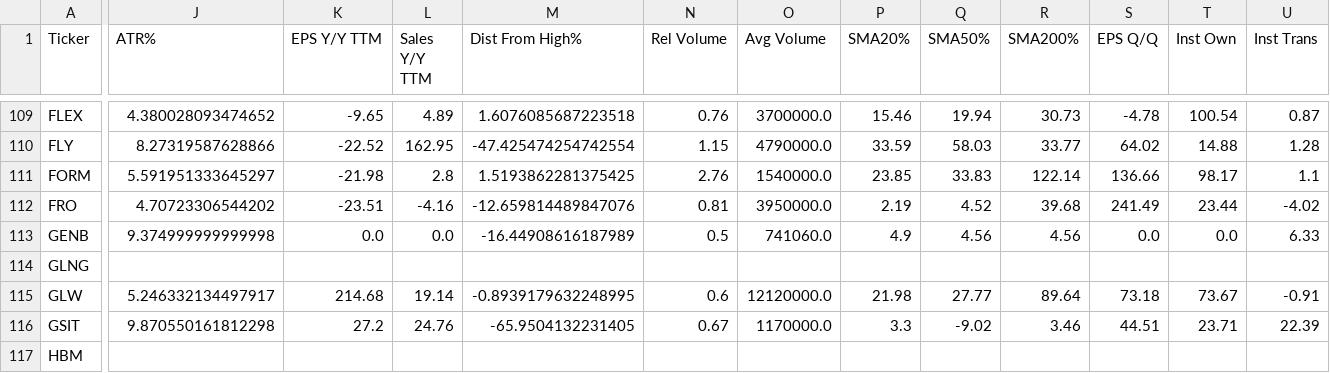
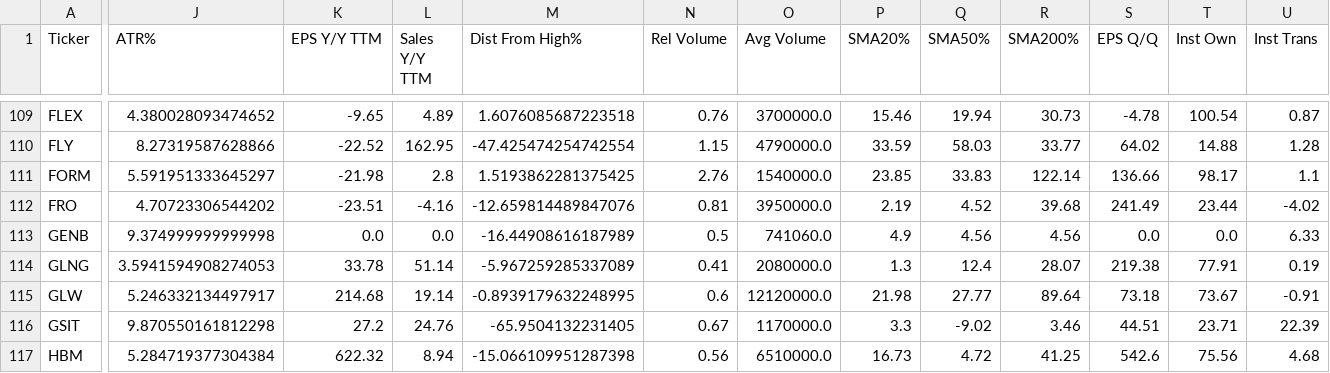
Before and after one commit to AnanthSrinivasan/finviz-screener-agent, a CSV file: data/finviz_screeners_2026-04-14.csv, drawn as a sheet; only a part is shown, gaps mark what is left out; the diff covers the shown part only; the diff names each change by its address in the sheet, - before the commit and + after, or states it on an @@ line.

```diff
--- a/data/finviz_screeners_2026-04-14.csv
+++ b/data/finviz_screeners_2026-04-14.csv
-J114 (ATR%): (empty)
+J114 (ATR%): 3.5941594908274053
-K114 (EPS Y/Y TTM): (empty)
+K114 (EPS Y/Y TTM): 33.78
-L114 (Sales Y/Y TTM): (empty)
+L114 (Sales Y/Y TTM): 51.14
-M114 (Dist From High%): (empty)
+M114 (Dist From High%): -5.967259285337089
-N114 (Rel Volume): (empty)
+N114 (Rel Volume): 0.41
-O114 (Avg Volume): (empty)
+O114 (Avg Volume): 2080000.0
-P114 (SMA20%): (empty)
+P114 (SMA20%): 1.3
-Q114 (SMA50%): (empty)
+Q114 (SMA50%): 12.4
-R114 (SMA200%): (empty)
+R114 (SMA200%): 28.07
-S114 (EPS Q/Q): (empty)
+S114 (EPS Q/Q): 219.38
-T114 (Inst Own): (empty)
+T114 (Inst Own): 77.91
-U114 (Inst Trans): (empty)
+U114 (Inst Trans): 0.19
-J117 (ATR%): (empty)
+J117 (ATR%): 5.284719377304384
-K117 (EPS Y/Y TTM): (empty)
+K117 (EPS Y/Y TTM): 622.32
-L117 (Sales Y/Y TTM): (empty)
+L117 (Sales Y/Y TTM): 8.94
-M117 (Dist From High%): (empty)
+M117 (Dist From High%): -15.066109951287398
-N117 (Rel Volume): (empty)
+N117 (Rel Volume): 0.56
-O117 (Avg Volume): (empty)
+O117 (Avg Volume): 6510000.0
-P117 (SMA20%): (empty)
+P117 (SMA20%): 16.73
-Q117 (SMA50%): (empty)
+Q117 (SMA50%): 4.72
-R117 (SMA200%): (empty)
+R117 (SMA200%): 41.25
-S117 (EPS Q/Q): (empty)
+S117 (EPS Q/Q): 542.6
-T117 (Inst Own): (empty)
+T117 (Inst Own): 75.56
-U117 (Inst Trans): (empty)
+U117 (Inst Trans): 4.68
```
Also changed, not shown: 127 edited cells elsewhere in this file, 6 other files.
